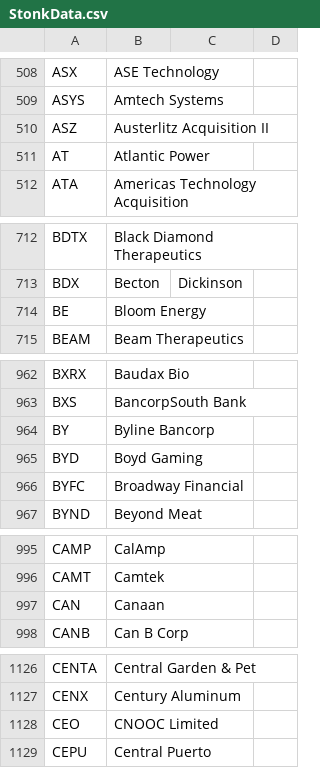
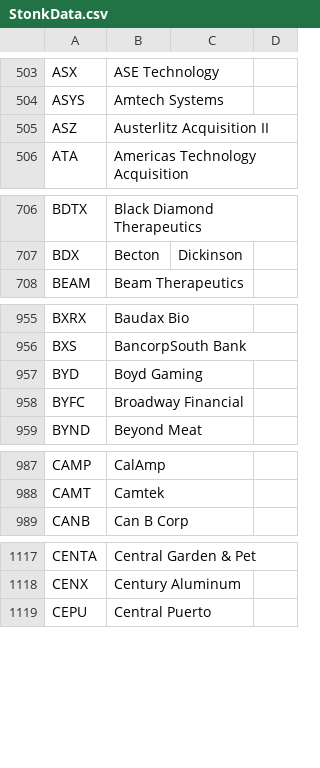
Before and after one commit to CalBlanco/Leet, a CSV file: StonkData.csv, drawn as a sheet; only a part is shown, gaps mark what is left out; the diff covers the shown part only; the diff names each change by its address in the sheet, - before the commit and + after, or states it on an @@ line.

```diff
--- a/StonkData.csv
+++ b/StonkData.csv
-row 511: AT | Atlantic Power
-row 714: BE | Bloom Energy
-row 964: BY | Byline Bancorp
-row 997: CAN | Canaan
-row 1128: CEO | CNOOC Limited
```
Also changed, not shown: 27 removed rows elsewhere in this file.
